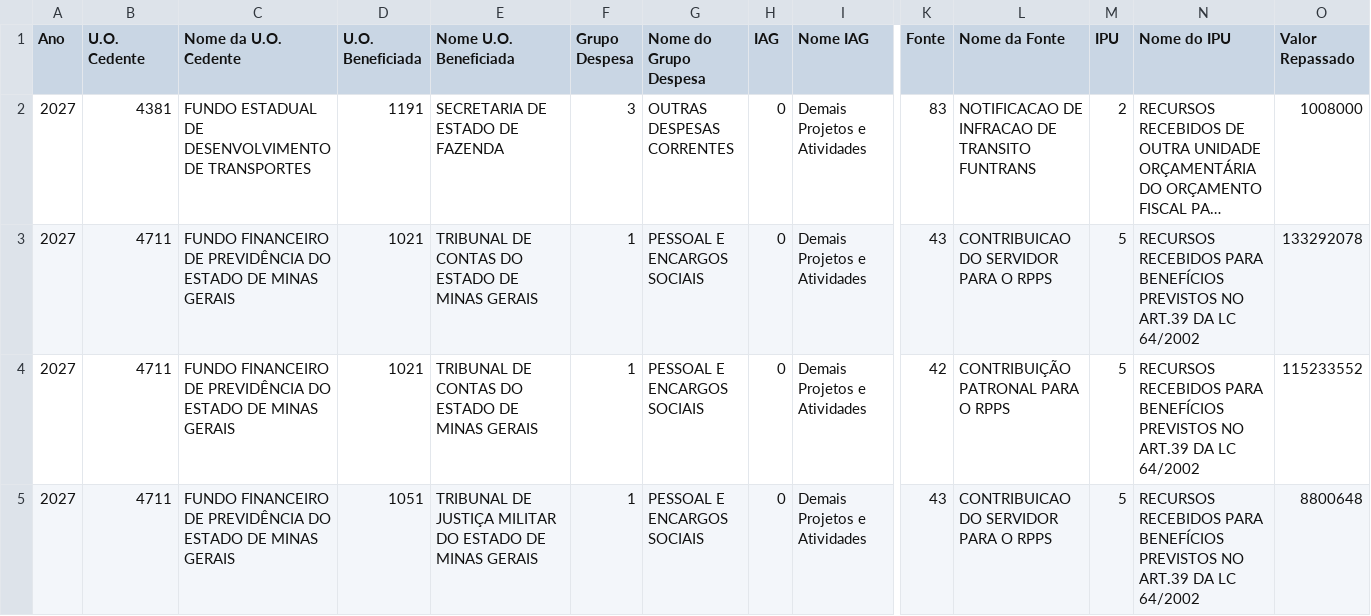
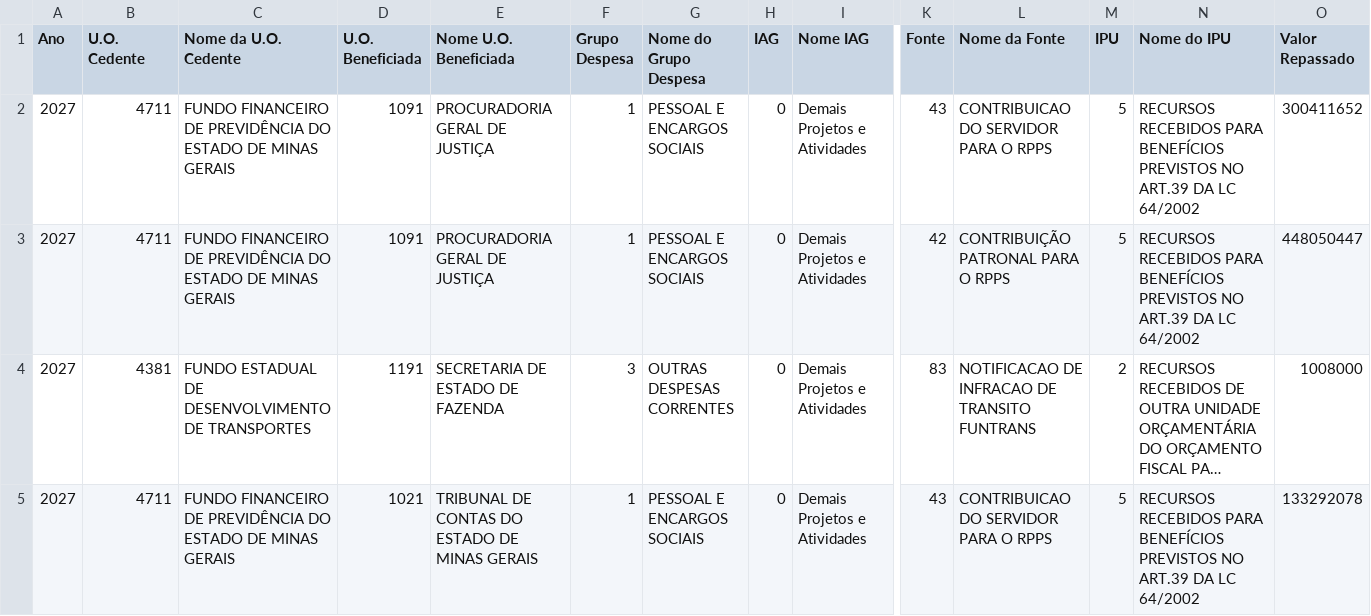
Before and after one commit to splor-mg/painel-fechamento-receita-despesa, a CSV file: repasse-recurso.csv, drawn as a sheet; only a part is shown, gaps mark what is left out; the shorter side is filled out with more unchanged rows; long unchanged cells end in …; rows hold the shown columns only; the diff names each change by its address in the sheet, - before the commit and + after, or states it on an @@ line.

```diff
--- a/repasse-recurso.csv
+++ b/repasse-recurso.csv
+row 2: 2027 | 4711 | FUNDO FINANCEIRO DE PREVIDÊNCIA DO ESTADO DE MINAS GERAIS | 1091 | PROCURADORIA GERAL DE JUSTIÇA | 1 | PESSOAL E ENCARGOS SOCIAIS | 0 | Demais Projetos e Atividades | 43 | CONTRIBUICAO DO SERVIDOR PARA O RPPS | 5 | RECURSOS RECEBIDOS PARA BENEFÍCIOS PREVISTOS NO ART.39 DA LC 64/2002 | 300411652
+row 3: 2027 | 4711 | FUNDO FINANCEIRO DE PREVIDÊNCIA DO ESTADO DE MINAS GERAIS | 1091 | PROCURADORIA GERAL DE JUSTIÇA | 1 | PESSOAL E ENCARGOS SOCIAIS | 0 | Demais Projetos e Atividades | 42 | CONTRIBUIÇÃO PATRONAL PARA O RPPS | 5 | RECURSOS RECEBIDOS PARA BENEFÍCIOS PREVISTOS NO ART.39 DA LC 64/2002 | 448050447
```
Also changed, not shown: Despesa_Intraorcamentaria_2027.csv, Orcamento_Receita.csv, 3 other files.
